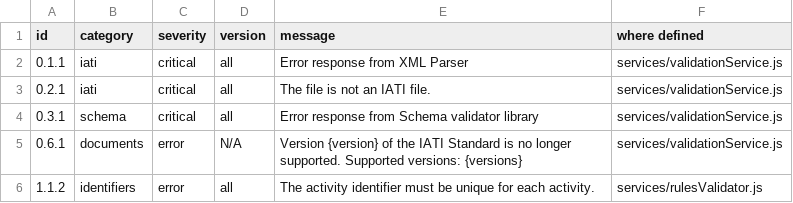
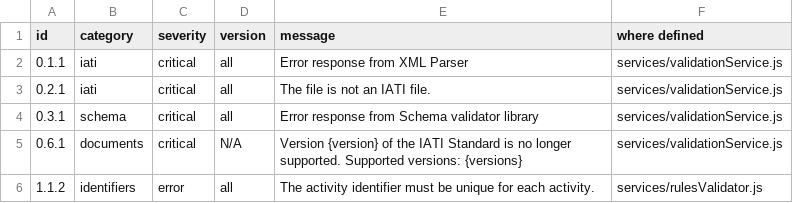
Before and after one commit to IATI/validator-rule-tracker, a CSV file: application.csv, drawn as a sheet.

Commit message:
update version error severity

```diff
--- a/application.csv
+++ b/application.csv
@@ -4,3 +4,3 @@ id,category,severity,version,message,where defined
 0.3.1,schema,critical,all,"Error response from Schema validator library",services/validationService.js
-0.6.1,documents,error,N/A,"Version {version} of the IATI Standard is no longer supported. Supported versions: {versions}",services/validationService.js
+0.6.1,documents,critical,N/A,"Version {version} of the IATI Standard is no longer supported. Supported versions: {versions}",services/validationService.js
 1.1.2,identifiers,error,all,"The activity identifier must be unique for each activity.",services/rulesValidator.js
```
Also changed, not shown: 1 other file.
